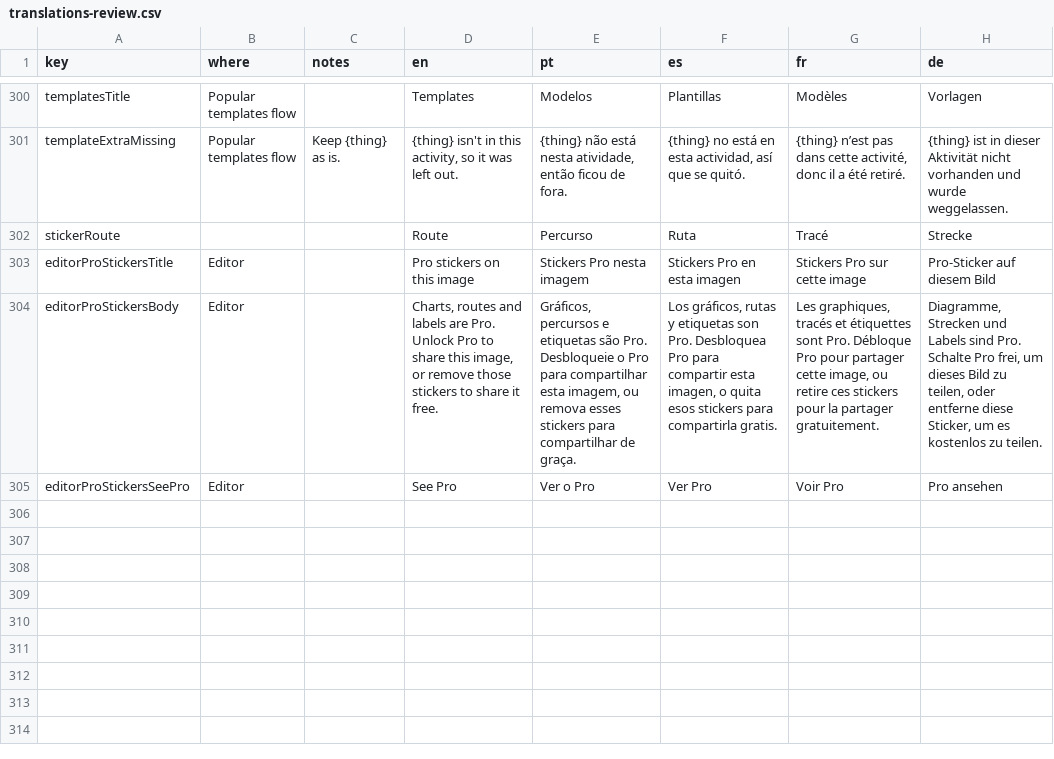
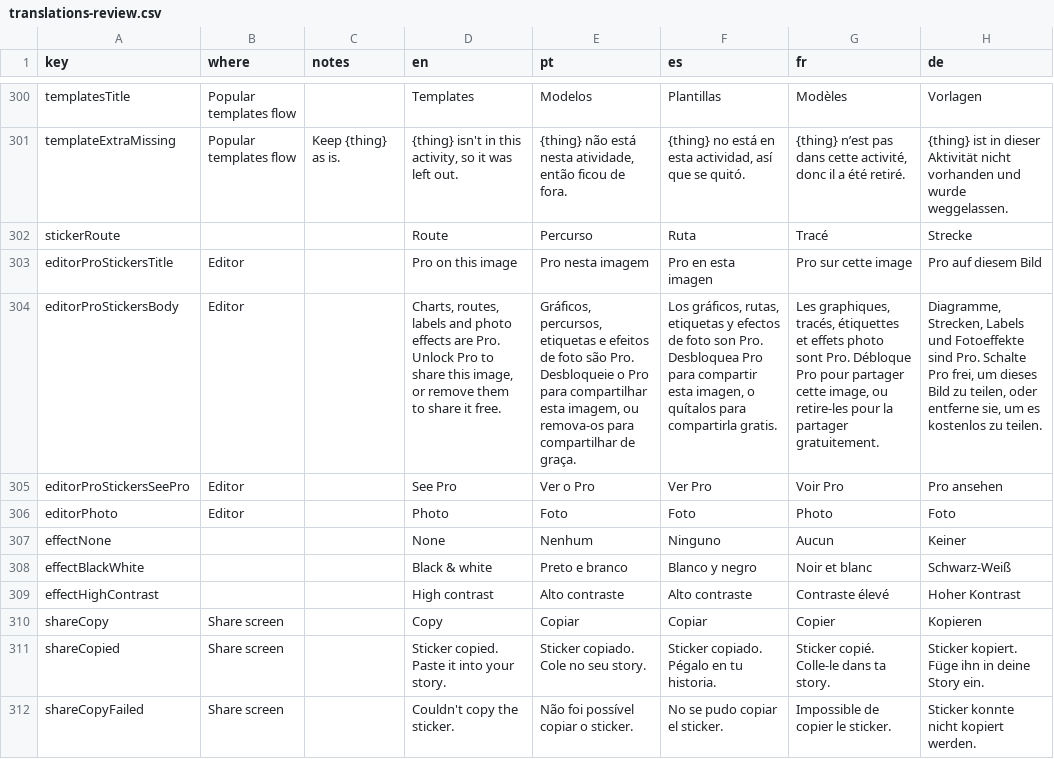
Before and after one commit to FranciscoSouza/run4share, a CSV file: docs/translations-review.csv, drawn as a sheet; only a part is shown, gaps mark what is left out; the diff names each change by its address in the sheet, - before the commit and + after, or states it on an @@ line.

```diff
--- a/docs/translations-review.csv
+++ b/docs/translations-review.csv
-D303 (en): Pro stickers on this image
+D303 (en): Pro on this image
-E303 (pt): Stickers Pro nesta imagem
+E303 (pt): Pro nesta imagem
-F303 (es): Stickers Pro en esta imagen
+F303 (es): Pro en esta imagen
-G303 (fr): Stickers Pro sur cette image
+G303 (fr): Pro sur cette image
-H303 (de): Pro-Sticker auf diesem Bild
+H303 (de): Pro auf diesem Bild
-D304 (en): Charts, routes and labels are Pro. Unlock Pro to share this image, or remove those stickers to share…
+D304 (en): Charts, routes, labels and photo effects are Pro. Unlock Pro to share this image, or remove them to share…
-E304 (pt): Gráficos, percursos e etiquetas são Pro. Desbloqueie o Pro para compartilhar esta imagem, ou remova esses stickers para compartilhar…
+E304 (pt): Gráficos, percursos, etiquetas e efeitos de foto são Pro. Desbloqueie o Pro para compartilhar esta imagem, ou remova-os para compartilhar…
-F304 (es): Los gráficos, rutas y etiquetas son Pro. Desbloquea Pro para compartir esta imagen, o quita esos stickers para compartirla…
+F304 (es): Los gráficos, rutas, etiquetas y efectos de foto son Pro. Desbloquea Pro para compartir esta imagen, o quítalos para compartirla…
-G304 (fr): Les graphiques, tracés et étiquettes sont Pro. Débloque Pro pour partager cette image, ou retire ces stickers pour la…
+G304 (fr): Les graphiques, tracés, étiquettes et effets photo sont Pro. Débloque Pro pour partager cette image, ou retire-les pour la…
-H304 (de): Diagramme, Strecken und Labels sind Pro. Schalte Pro frei, um dieses Bild zu teilen, oder entferne diese Sticker, um es…
+H304 (de): Diagramme, Strecken, Labels und Fotoeffekte sind Pro. Schalte Pro frei, um dieses Bild zu teilen, oder entferne sie, um es…
+row 306: editorPhoto | Editor |  | Photo | Foto | Foto | Photo | Foto
+row 307: effectNone |  |  | None | Nenhum | Ninguno | Aucun | Keiner
+row 308: effectBlackWhite |  |  | Black & white | Preto e branco | Blanco y negro | Noir et blanc | Schwarz-Weiß
+row 309: effectHighContrast |  |  | High contrast | Alto contraste | Alto contraste | Contraste élevé | Hoher Kontrast
+row 310: shareCopy | Share screen |  | Copy | Copiar | Copiar | Copier | Kopieren
+row 311: shareCopied | Share screen |  | Sticker copied. Paste it into your story. | Sticker copiado. Cole no seu story. | Sticker copiado. Pégalo en tu historia. | Sticker copié. Colle-le dans ta story. | Sticker kopiert. Füge ihn in deine Story ein.
+row 312: shareCopyFailed | Share screen |  | Couldn't copy the sticker. | Não foi possível copiar o sticker. | No se pudo copiar el sticker. | Impossible de copier le sticker. | Sticker konnte nicht kopiert werden.
```
Also changed, not shown: 22 other files.
